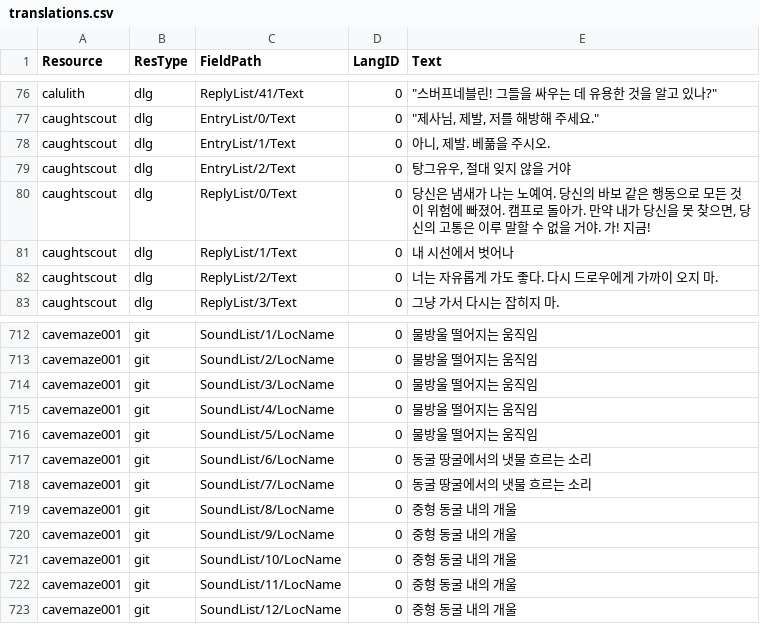
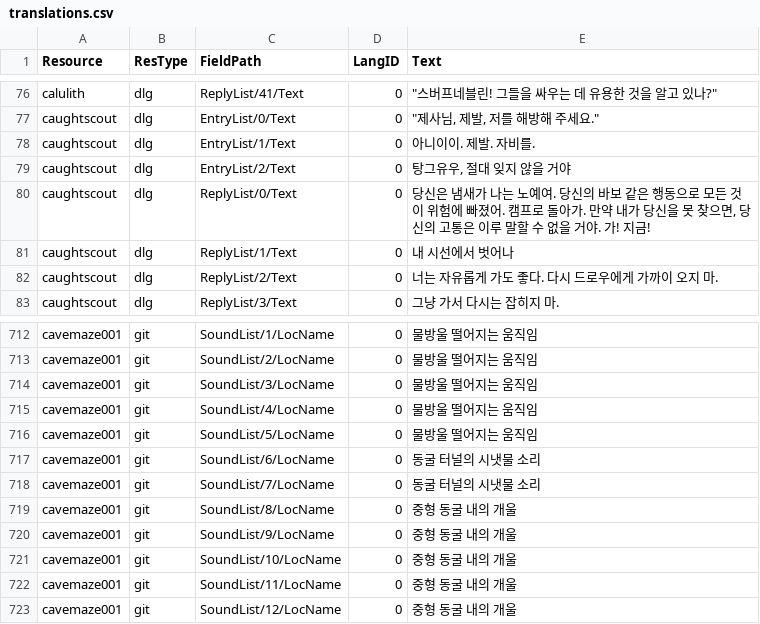
Before and after one commit to iamtalker/nwn1ee-korean-unified, a CSV file: installer/community/AHTD_1_The_Hunt_begins_4_1/translations.csv, drawn as a sheet; only a part is shown, gaps mark what is left out.

```diff
--- a/installer/community/AHTD_1_The_Hunt_begins_4_1/translations.csv
+++ b/installer/community/AHTD_1_The_Hunt_begins_4_1/translations.csv
@@ -77,3 +77,3 @@ calulith,dlg,ReplyList/41/Text,0,"""스버프네블린! 그들을 싸우는 데
 caughtscout,dlg,EntryList/0/Text,0,"""제사님, 제발, 저를 해방해 주세요."""
-caughtscout,dlg,EntryList/1/Text,0,"아니, 제발. 베풂을 주시오."
+caughtscout,dlg,EntryList/1/Text,0,아니이이. 제발. 자비를.
 caughtscout,dlg,EntryList/2/Text,0,"탕그유우, 절대 잊지 않을 거야"
@@ -717,4 +717,4 @@ cavemaze001,git,SoundList/4/LocName,0,물방울 떨어지는 움직임
 cavemaze001,git,SoundList/5/LocName,0,물방울 떨어지는 움직임
-cavemaze001,git,SoundList/6/LocName,0,동굴 땅굴에서의 냇물 흐르는 소리
-cavemaze001,git,SoundList/7/LocName,0,동굴 땅굴에서의 냇물 흐르는 소리
+cavemaze001,git,SoundList/6/LocName,0,동굴 터널의 시냇물 소리
+cavemaze001,git,SoundList/7/LocName,0,동굴 터널의 시냇물 소리
 cavemaze001,git,SoundList/8/LocName,0,중형 동굴 내의 개울
```
Also changed, not shown: installer/community/AHTD_3_Up_to_the_Light_4_1/translations.csv, installer/modbuild/premium/coc/inline/git.csv, 40 other files.
